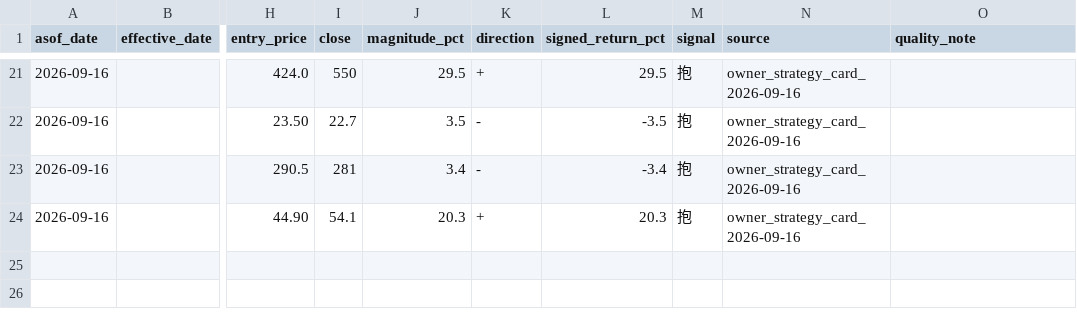
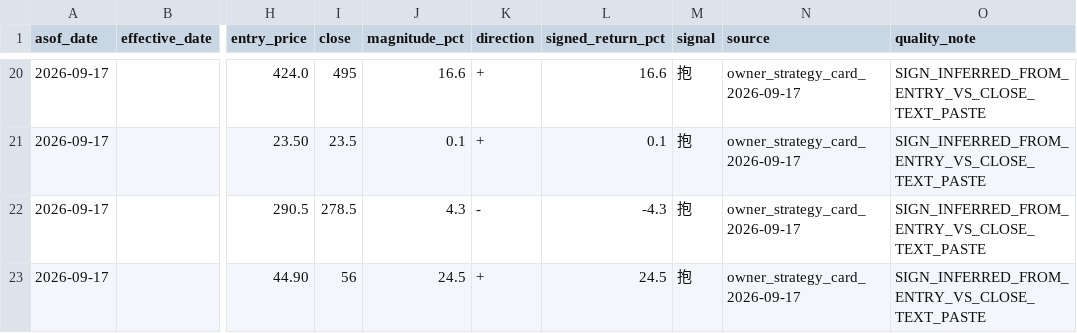
Before and after one commit to wegoliao/performance-accumulation-dashboard, a CSV file: inputs/latest_strategy_signals.csv, drawn as a sheet; only a part is shown, gaps mark what is left out; addresses are those after the commit; the diff covers the shown part only; the diff names each change by its address in the sheet, - before the commit and + after, or states it on an @@ line.

```diff
--- a/inputs/latest_strategy_signals.csv
+++ b/inputs/latest_strategy_signals.csv
-A20:A23 (asof_date): 2026-09-16
+A20:A23 (asof_date): 2026-09-17
-I20 (close): 550
+I20 (close): 495
-J20 (magnitude_pct): 29.5
+J20 (magnitude_pct): 16.6
-L20 (signed_return_pct): 29.5
+L20 (signed_return_pct): 16.6
-N20:N23 (source): owner_strategy_card_2026-09-16
+N20:N23 (source): owner_strategy_card_2026-09-17
-O20:O23 (quality_note): (empty)
+O20:O23 (quality_note): SIGN_INFERRED_FROM_ENTRY_VS_CLOSE_TEXT_PASTE
-I21 (close): 22.7
+I21 (close): 23.5
-J21 (magnitude_pct): 3.5
+J21 (magnitude_pct): 0.1
-K21 (direction): -
+K21 (direction): +
-L21 (signed_return_pct): -3.5
+L21 (signed_return_pct): 0.1
-I22 (close): 281
+I22 (close): 278.5
-J22 (magnitude_pct): 3.4
+J22 (magnitude_pct): 4.3
-L22 (signed_return_pct): -3.4
+L22 (signed_return_pct): -4.3
-I23 (close): 54.1
+I23 (close): 56
-J23 (magnitude_pct): 20.3
+J23 (magnitude_pct): 24.5
-L23 (signed_return_pct): 20.3
+L23 (signed_return_pct): 24.5
```
Also changed, not shown: 1 removed row and 108 edited cells elsewhere in this file, inputs/signal_history.csv, inputs/strategy_card_returns.csv, 15 other files.
